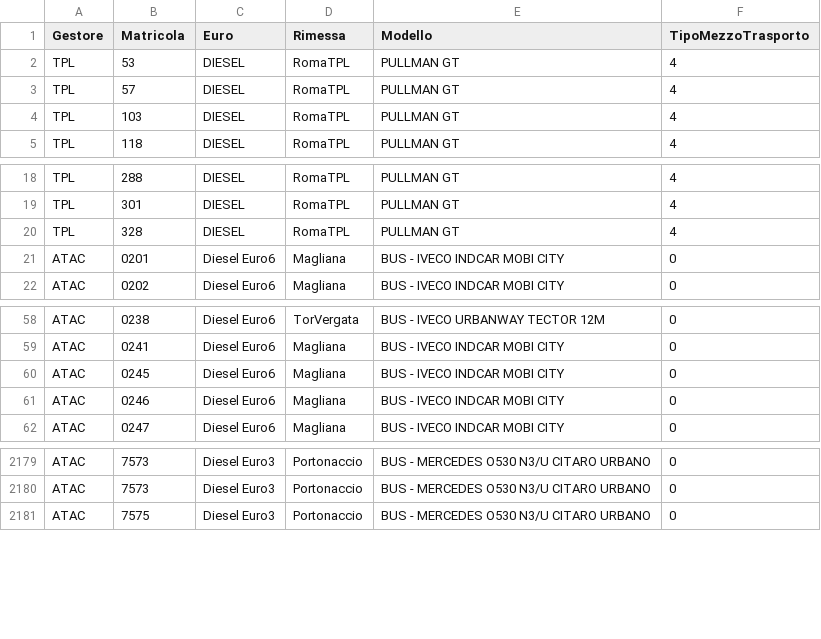
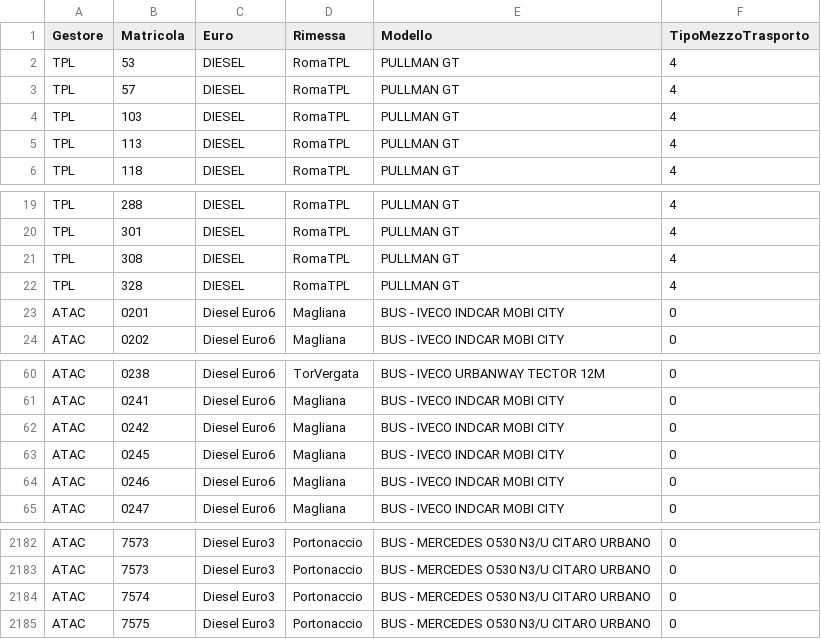
Before and after one commit to EnricoTolomei/GTFS_RSM, a CSV file: AtacFeed/Config/GTFS_Static/DettagliVettura.csv, drawn as a sheet; only a part is shown, gaps mark what is left out; the diff names each change by its address in the sheet, - before the commit and + after, or states it on an @@ line.

Commit message:
Update file di configurazione
ggiornamento file di configurazione routes.txt e DettagliVettura.csv

```diff
--- a/AtacFeed/Config/GTFS_Static/DettagliVettura.csv
+++ b/AtacFeed/Config/GTFS_Static/DettagliVettura.csv
+row 5: TPL | 113 | DIESEL | RomaTPL | PULLMAN GT | 4
+row 21: TPL | 308 | DIESEL | RomaTPL | PULLMAN GT | 4
+row 62: ATAC | 0242 | Diesel Euro6 | Magliana | BUS - IVECO INDCAR MOBI CITY | 0
+row 2184: ATAC | 7574 | Diesel Euro3 | Portonaccio | BUS - MERCEDES O530 N3/U CITARO URBANO | 0
```
Also changed, not shown: 2 other files.
